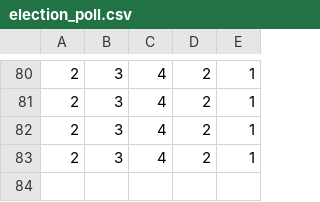
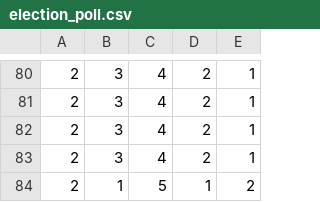
Before and after one commit to hyanmandian/trabalho, a CSV file: uploads/election_poll.csv, drawn as a sheet; only a part is shown, gaps mark what is left out; the diff names each change by its address in the sheet, - before the commit and + after, or states it on an @@ line.

```diff
--- a/uploads/election_poll.csv
+++ b/uploads/election_poll.csv
+row 84: 2 | 1 | 5 | 1 | 2
```
Also changed, not shown: 7 other files.
